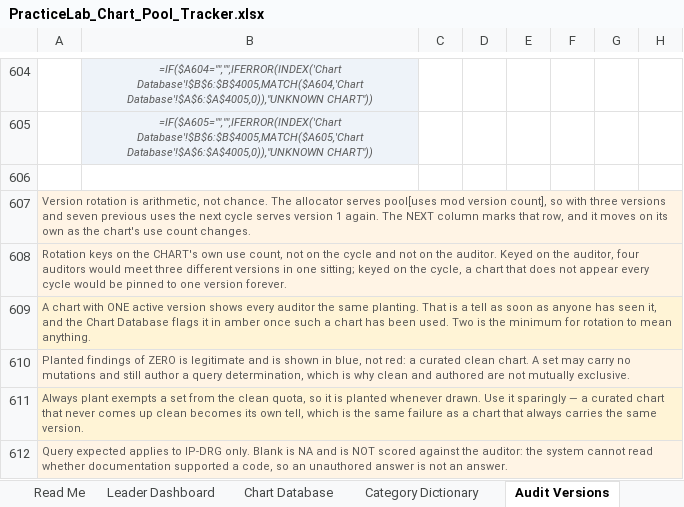
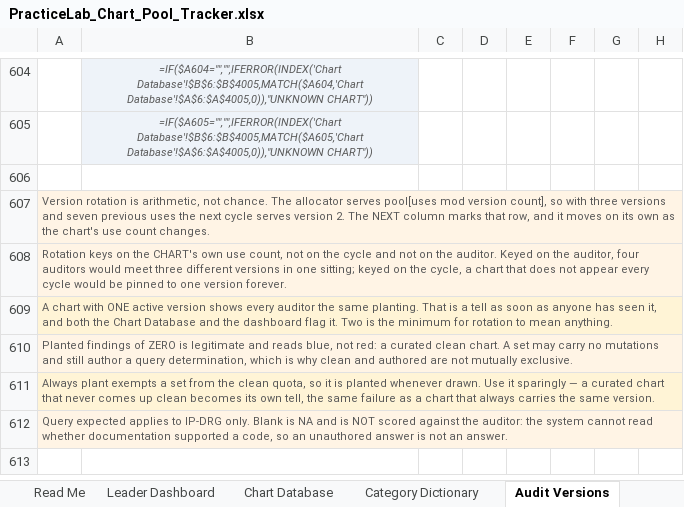
Before and after one commit to codingbuddy17-jpg/PracticeLab, an Excel workbook: docs/PracticeLab_Chart_Pool_Tracker.xlsx, sheet Audit Versions, drawn as a sheet; only a part is shown, gaps mark what is left out; values as stored, in another font and other column widths than the file's, no borders; formulas without a stored value are shown as written; conditional formats not drawn; the diff names each change by its address in the sheet, - before the commit and + after, or states it on an @@ line.

```diff
--- a/docs/PracticeLab_Chart_Pool_Tracker.xlsx (sheet Audit Versions)
+++ b/docs/PracticeLab_Chart_Pool_Tracker.xlsx (sheet Audit Versions)
-A607: …serves version 1 again. The NEXT…
+A607: …serves version 2. The NEXT…
-A609: …it, and the Chart Database flags it in amber once such a chart has been used. Two is…
+A609: …it, and both the Chart Database and the dashboard flag it. Two is…
-A610: …legitimate and is shown in blue, not…
+A610: …legitimate and reads blue, not…
-A611: …own tell, which is the same…
+A611: …own tell, the same…
```
Also changed, not shown: sheet Leader Dashboard, sheet Lists, charts or pictures, 1 other file.
